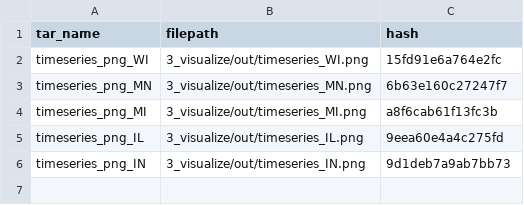
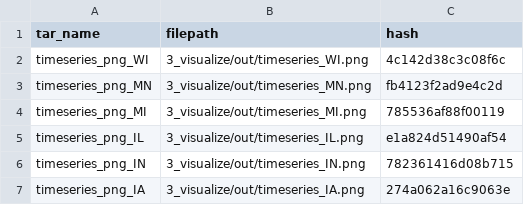
Before and after one commit to AndyMcAliley/ds-pipelines-targets-3, a CSV file: 3_visualize/log/summary_state_timeseries.csv, drawn as a sheet.

Commit message:
Add interactive leaflet map of state timeseries

```diff
--- a/3_visualize/log/summary_state_timeseries.csv
+++ b/3_visualize/log/summary_state_timeseries.csv
@@ -1,6 +1,7 @@
 tar_name,filepath,hash
-timeseries_png_WI,3_visualize/out/timeseries_WI.png,15fd91e6a764e2fc
-timeseries_png_MN,3_visualize/out/timeseries_MN.png,6b63e160c27247f7
-timeseries_png_MI,3_visualize/out/timeseries_MI.png,a8f6cab61f13fc3b
-timeseries_png_IL,3_visualize/out/timeseries_IL.png,9eea60e4a4c275fd
-timeseries_png_IN,3_visualize/out/timeseries_IN.png,9d1deb7a9ab7bb73
+timeseries_png_WI,3_visualize/out/timeseries_WI.png,4c142d38c3c08f6c
+timeseries_png_MN,3_visualize/out/timeseries_MN.png,fb4123f2ad9e4c2d
+timeseries_png_MI,3_visualize/out/timeseries_MI.png,785536af88f00119
+timeseries_png_IL,3_visualize/out/timeseries_IL.png,e1a824d51490af54
+timeseries_png_IN,3_visualize/out/timeseries_IN.png,782361416d08b715
+timeseries_png_IA,3_visualize/out/timeseries_IA.png,274a062a16c9063e
```
Also changed, not shown: 1 other file.
